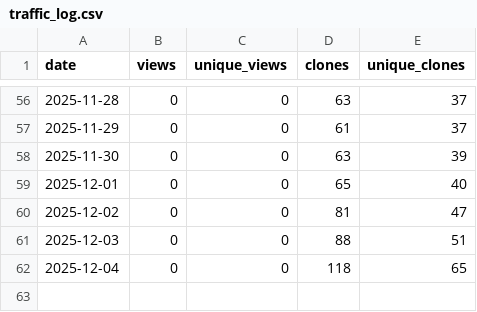
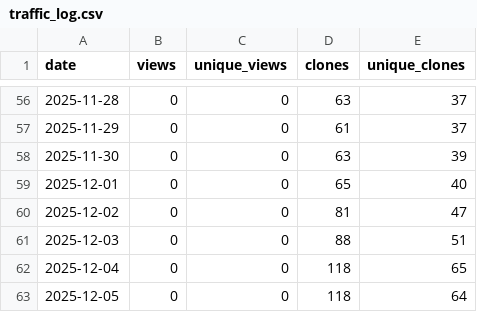
Before and after one commit to Linda-Horianopoulos/Aerobic_fermentation_scripts, a CSV file: traffic_log.csv, drawn as a sheet; only a part is shown, gaps mark what is left out; the diff names each change by its address in the sheet, - before the commit and + after, or states it on an @@ line.

```diff
--- a/traffic_log.csv
+++ b/traffic_log.csv
+row 63: 2025-12-05 | 0 | 0 | 118 | 64
```
